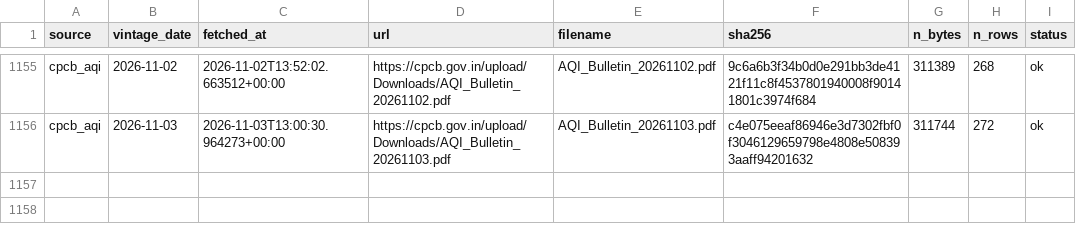
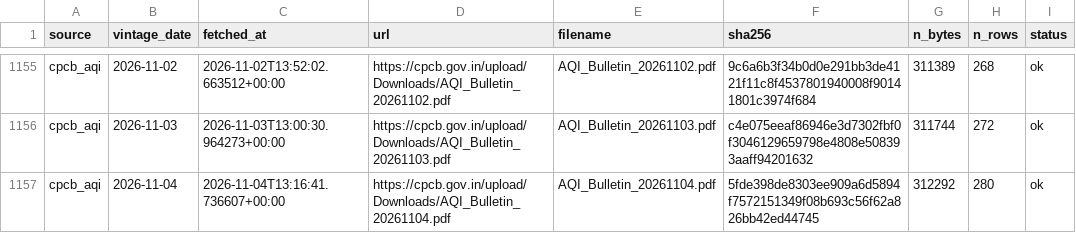
Before and after one commit to Tharun0127/Bhavishya, a CSV file: raw_index.csv, drawn as a sheet; only a part is shown, gaps mark what is left out; the diff names each change by its address in the sheet, - before the commit and + after, or states it on an @@ line.

Commit message:
data: fetch and inputs for 2026-11-04

```diff
--- a/raw_index.csv
+++ b/raw_index.csv
+row 1157: cpcb_aqi | 2026-11-04 | 2026-11-04T13:16:41.736607+00:00 | https://cpcb.gov.in/upload/Downloads/AQI_Bulletin_20261104.pdf | AQI_Bulletin_20261104.pdf | 5fde398de8303ee909a6d5894f7572151349f08b693c56f62a826bb42ed44745 | 312292 | 280 | ok
```
Also changed, not shown: 5 other files.
